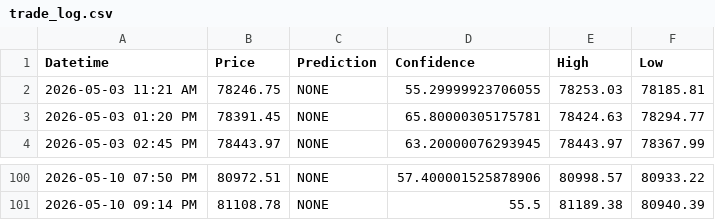
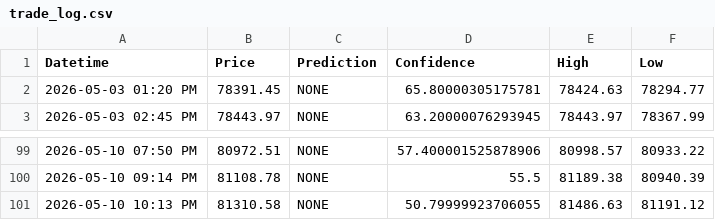
Before and after one commit to anashere/BTCDaddy, a CSV file: trade_log.csv, drawn as a sheet; only a part is shown, gaps mark what is left out; removed rows and columns are numbered as before the commit, all else as after; the diff names each change by its address in the sheet, - before the commit and + after, or states it on an @@ line.

```diff
--- a/trade_log.csv
+++ b/trade_log.csv
-row 2: 2026-05-03 11:21 AM | 78246.75 | NONE | 55.29999923706055 | 78253.03 | 78185.81
+row 101: 2026-05-10 10:13 PM | 81310.58 | NONE | 50.79999923706055 | 81486.63 | 81191.12
```
